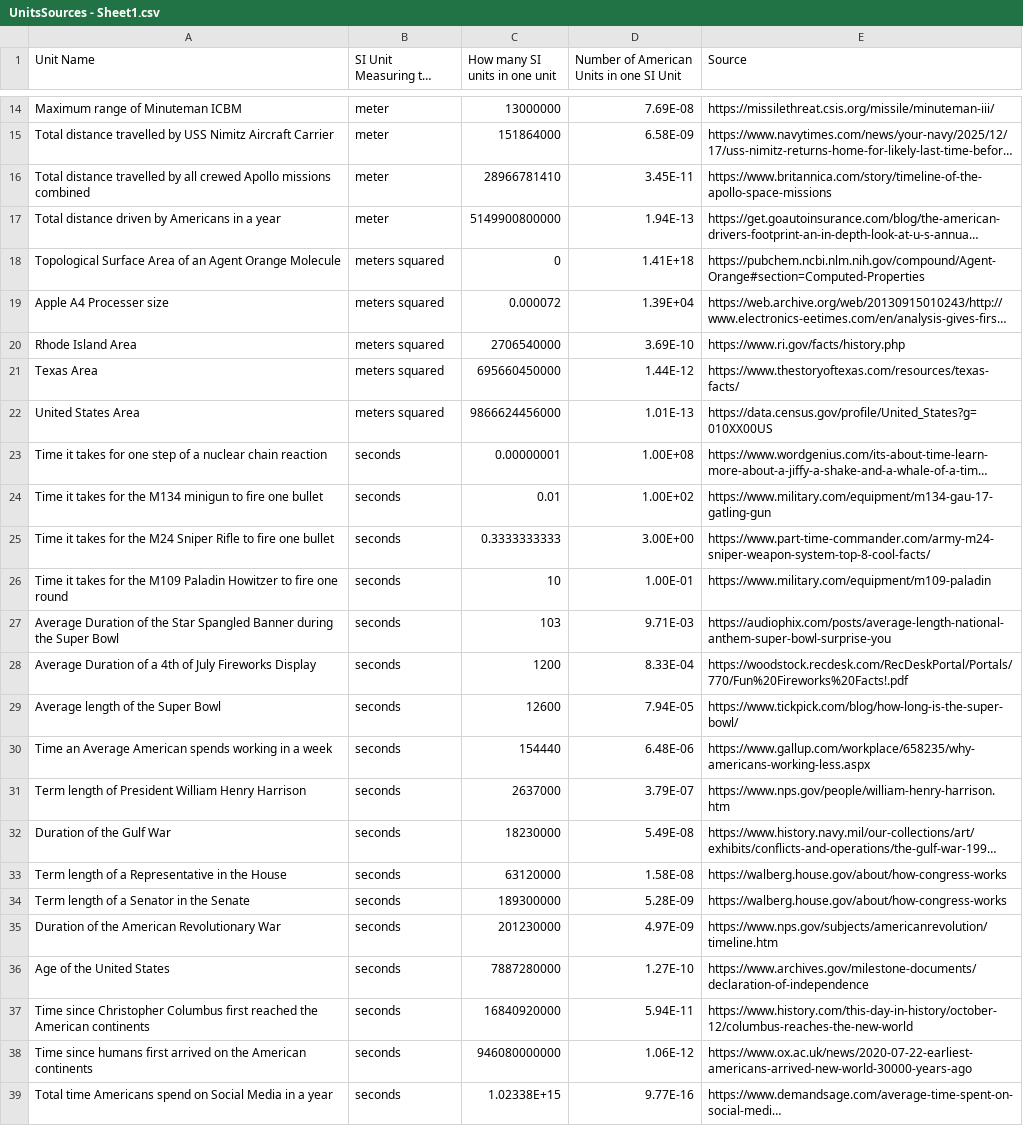
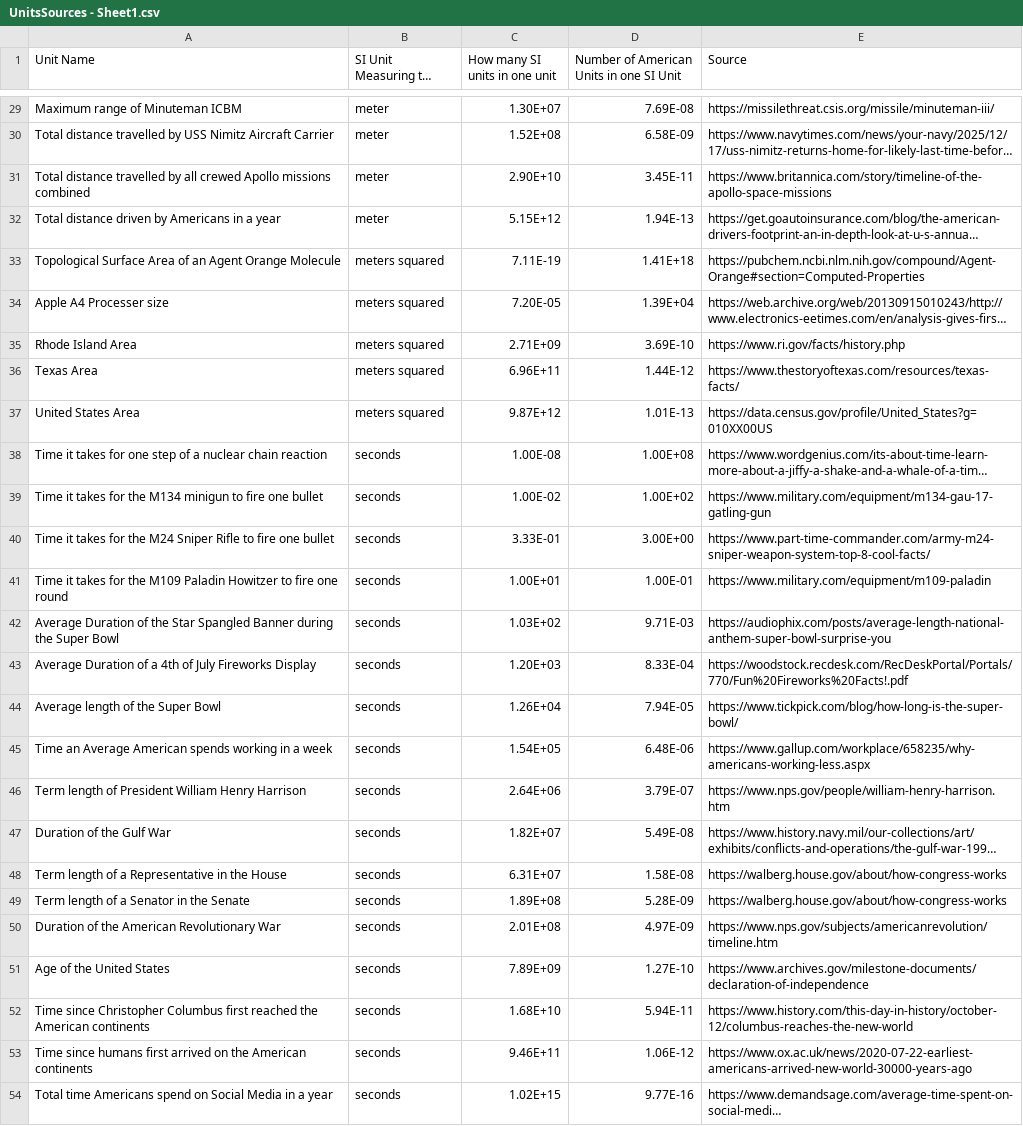
Before and after one commit to Unhelpful-Misery/Unhelpful-Misery.github.io, a CSV file: assets/code-files/american-units/UnitsSources - Sheet1.csv, drawn as a sheet; only a part is shown, gaps mark what is left out; long unchanged cells end in …; addresses are those after the commit; the diff covers the shown part only; the diff names each change by its address in the sheet, - before the commit and + after, or states it on an @@ line.

```diff
--- a/assets/code-files/american-units/UnitsSources - Sheet1.csv
+++ b/assets/code-files/american-units/UnitsSources - Sheet1.csv
-C29 (How many SI units in one unit): 13000000
+C29 (How many SI units in one unit): 1.30E+07
-C30 (How many SI units in one unit): 151864000
+C30 (How many SI units in one unit): 1.52E+08
-C31 (How many SI units in one unit): 28966781410
+C31 (How many SI units in one unit): 2.90E+10
-C32 (How many SI units in one unit): 5149900800000
+C32 (How many SI units in one unit): 5.15E+12
-C33 (How many SI units in one unit): 0
+C33 (How many SI units in one unit): 7.11E-19
-C34 (How many SI units in one unit): 0.000072
+C34 (How many SI units in one unit): 7.20E-05
-C35 (How many SI units in one unit): 2706540000
+C35 (How many SI units in one unit): 2.71E+09
-C36 (How many SI units in one unit): 695660450000
+C36 (How many SI units in one unit): 6.96E+11
-C37 (How many SI units in one unit): 9866624456000
+C37 (How many SI units in one unit): 9.87E+12
-C38 (How many SI units in one unit): 0.00000001
+C38 (How many SI units in one unit): 1.00E-08
-C39 (How many SI units in one unit): 0.01
+C39 (How many SI units in one unit): 1.00E-02
-C40 (How many SI units in one unit): 0.3333333333
+C40 (How many SI units in one unit): 3.33E-01
-C41 (How many SI units in one unit): 10
+C41 (How many SI units in one unit): 1.00E+01
-C42 (How many SI units in one unit): 103
+C42 (How many SI units in one unit): 1.03E+02
-C43 (How many SI units in one unit): 1200
+C43 (How many SI units in one unit): 1.20E+03
-C44 (How many SI units in one unit): 12600
+C44 (How many SI units in one unit): 1.26E+04
-C45 (How many SI units in one unit): 154440
+C45 (How many SI units in one unit): 1.54E+05
-C46 (How many SI units in one unit): 2637000
+C46 (How many SI units in one unit): 2.64E+06
-C47 (How many SI units in one unit): 18230000
+C47 (How many SI units in one unit): 1.82E+07
-C48 (How many SI units in one unit): 63120000
+C48 (How many SI units in one unit): 6.31E+07
-C49 (How many SI units in one unit): 189300000
+C49 (How many SI units in one unit): 1.89E+08
-C50 (How many SI units in one unit): 201230000
+C50 (How many SI units in one unit): 2.01E+08
-C51 (How many SI units in one unit): 7887280000
+C51 (How many SI units in one unit): 7.89E+09
-C52 (How many SI units in one unit): 16840920000
+C52 (How many SI units in one unit): 1.68E+10
-C53 (How many SI units in one unit): 946080000000
+C53 (How many SI units in one unit): 9.46E+11
-C54 (How many SI units in one unit): 1.02338E+15
+C54 (How many SI units in one unit): 1.02E+15
```
Also changed, not shown: 15 added rows and 12 edited cells elsewhere in this file, assets/code-files/american-units/Units - Sheet1.csv, 5 other files.
